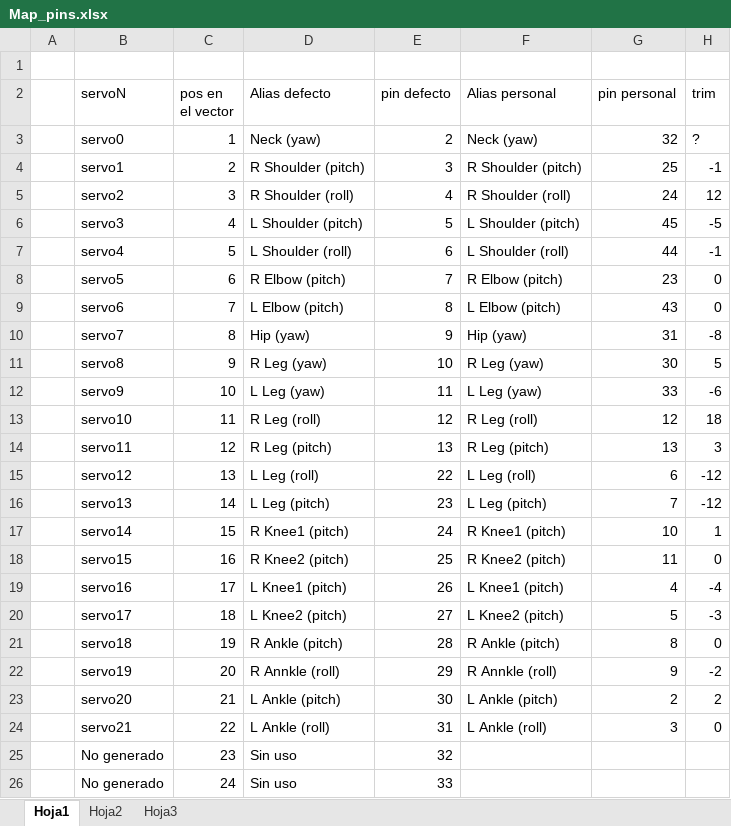
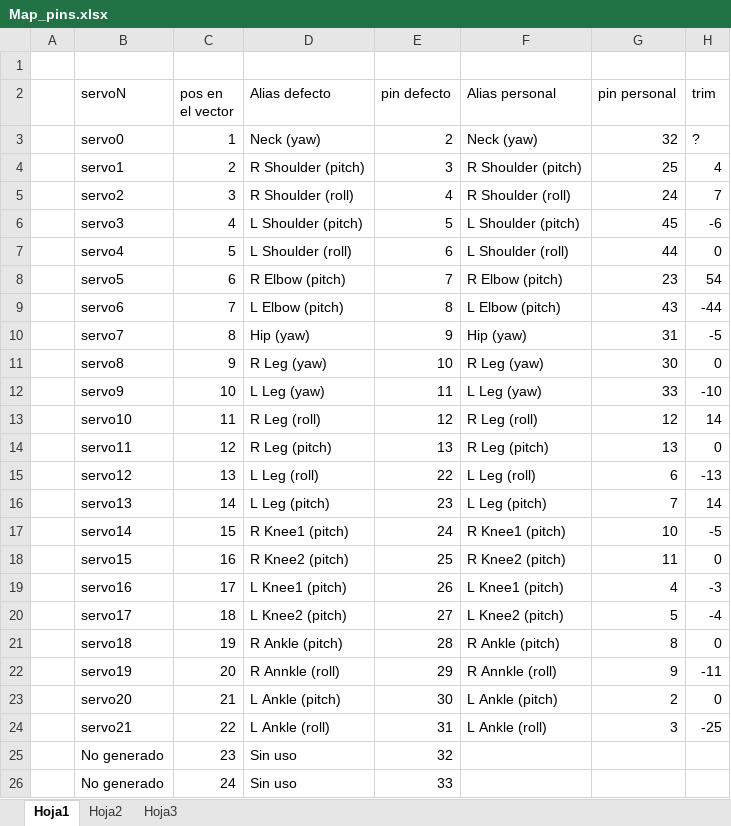
Before and after one commit to myod-robotics/MYOD, an Excel workbook: trunk/MoveGenerator/Map_pins.xlsx, sheet Hoja1, drawn as a sheet; values as stored, in another font and other column widths than the file's, no borders; the diff names each change by its address in the sheet, - before the commit and + after, or states it on an @@ line.

Commit message:
Trim updated

```diff
--- a/trunk/MoveGenerator/Map_pins.xlsx (sheet Hoja1)
+++ b/trunk/MoveGenerator/Map_pins.xlsx (sheet Hoja1)
-H4 (trim): -1
+H4 (trim): 4
-H5 (trim): 12
+H5 (trim): 7
-H6 (trim): -5
+H6 (trim): -6
-H7 (trim): -1
+H7 (trim): 0
-H8 (trim): 0
+H8 (trim): 54
-H9 (trim): 0
+H9 (trim): -44
-H10 (trim): -8
+H10 (trim): -5
-H11 (trim): 5
+H11 (trim): 0
-H12 (trim): -6
+H12 (trim): -10
-H13 (trim): 18
+H13 (trim): 14
-H14 (trim): 3
+H14 (trim): 0
-H15 (trim): -12
+H15 (trim): -13
-H16 (trim): -12
+H16 (trim): 14
-H17 (trim): 1
+H17 (trim): -5
-H19 (trim): -4
+H19 (trim): -3
-H20 (trim): -3
+H20 (trim): -4
-H22 (trim): -2
+H22 (trim): -11
-H23 (trim): 2
+H23 (trim): 0
-H24 (trim): 0
+H24 (trim): -25
```
